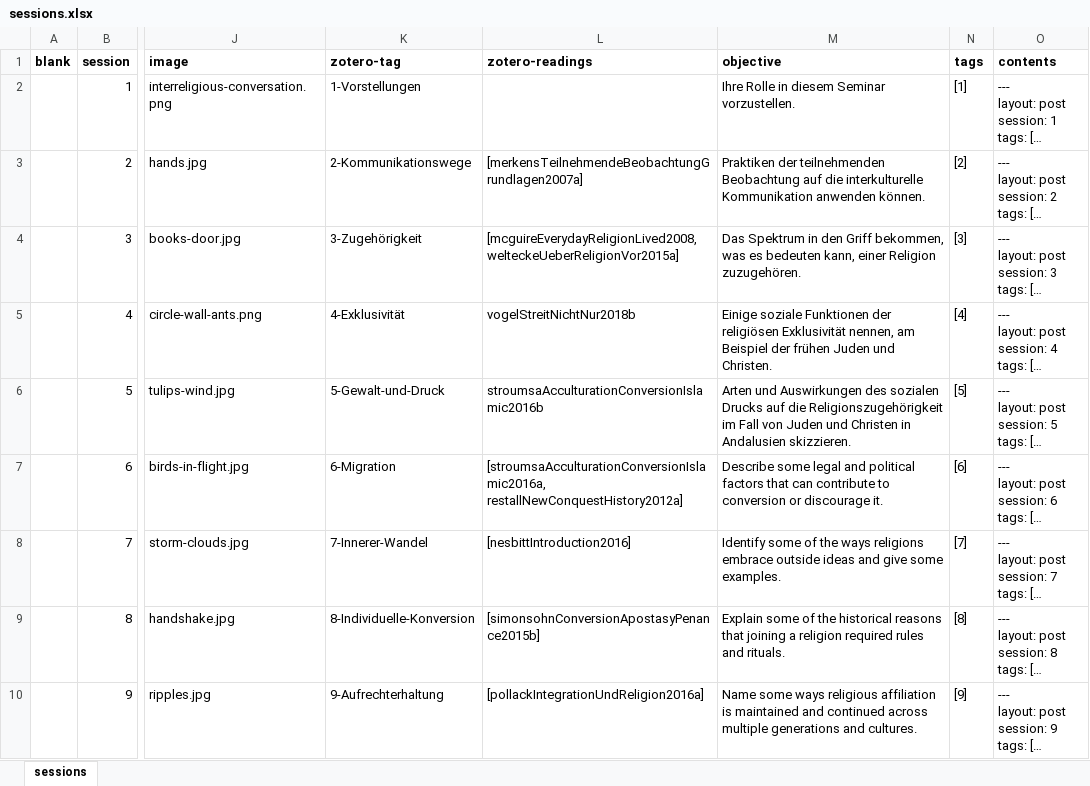
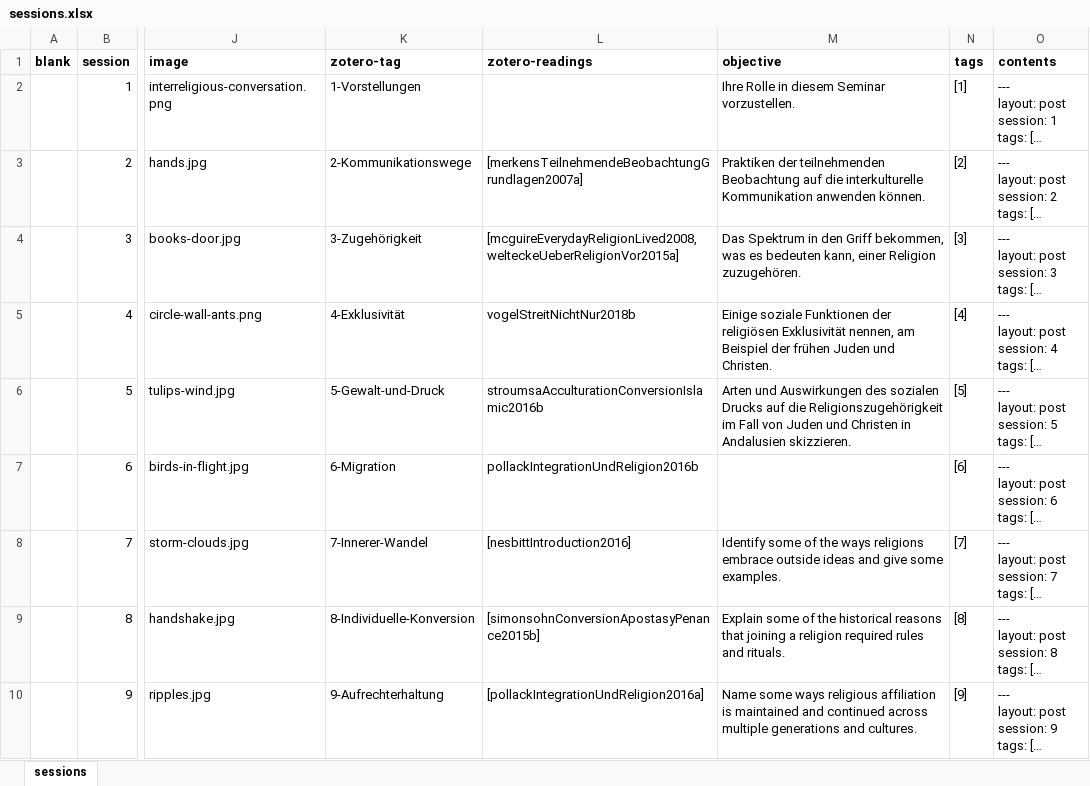
Before and after one commit to jirelations/Millennial, an Excel workbook: _data/sessions.xlsx, sheet sessions, drawn as a sheet; only a part is shown, gaps mark what is left out; long unchanged cells end in …; values as stored, in another font and other column widths than the file's, no borders; the diff names each change by its address in the sheet, - before the commit and + after, or states it on an @@ line.

Commit message:
Session 6

```diff
--- a/_data/sessions.xlsx (sheet sessions)
+++ b/_data/sessions.xlsx (sheet sessions)
-L7 (zotero-readings): [stroumsaAcculturationConversionIslamic2016a, restallNewConquestHistory2012a]
+L7 (zotero-readings): pollackIntegrationUndReligion2016b
-M7 (objective): Describe some legal and political factors that can contribute to conversion or discourage it.
+M7 (objective): (empty)
```
Also changed, not shown: 1 other file.
